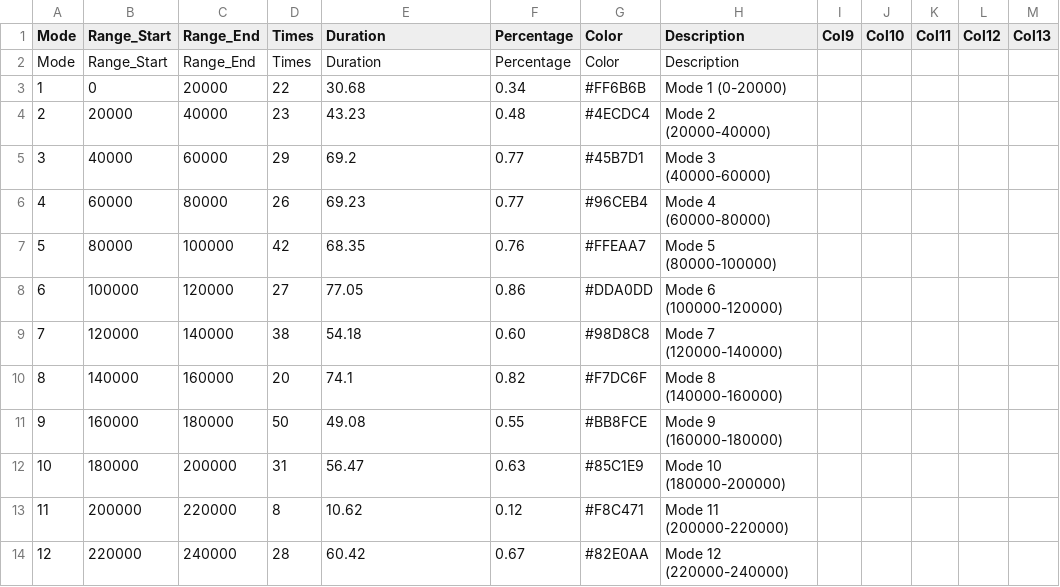
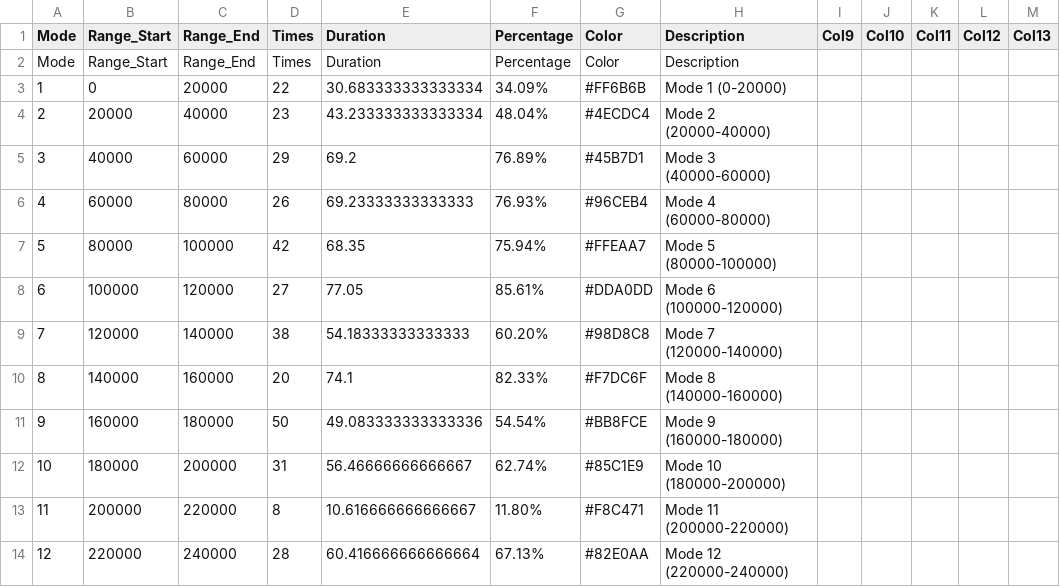
Before and after one commit to Zengweihaooo/Gaze_data_processe, a CSV file: excelFile/P6Data_summary.csv, drawn as a sheet.

Commit message:
More pricise data

```diff
--- a/excelFile/P6Data_summary.csv
+++ b/excelFile/P6Data_summary.csv
@@ -2,13 +2,13 @@
 Mode,Range_Start,Range_End,Times,Duration,Percentage,Color,Description,,,,,
-1,0,20000,22,30.68,0.34,#FF6B6B,Mode 1 (0-20000),,,,,
-2,20000,40000,23,43.23,0.48,#4ECDC4,Mode 2 (20000-40000),,,,,
-3,40000,60000,29,69.2,0.77,#45B7D1,Mode 3 (40000-60000),,,,,
-4,60000,80000,26,69.23,0.77,#96CEB4,Mode 4 (60000-80000),,,,,
-5,80000,100000,42,68.35,0.76,#FFEAA7,Mode 5 (80000-100000),,,,,
-6,100000,120000,27,77.05,0.86,#DDA0DD,Mode 6 (100000-120000),,,,,
-7,120000,140000,38,54.18,0.60,#98D8C8,Mode 7 (120000-140000),,,,,
-8,140000,160000,20,74.1,0.82,#F7DC6F,Mode 8 (140000-160000),,,,,
-9,160000,180000,50,49.08,0.55,#BB8FCE,Mode 9 (160000-180000),,,,,
-10,180000,200000,31,56.47,0.63,#85C1E9,Mode 10 (180000-200000),,,,,
-11,200000,220000,8,10.62,0.12,#F8C471,Mode 11 (200000-220000),,,,,
-12,220000,240000,28,60.42,0.67,#82E0AA,Mode 12 (220000-240000),,,,,
+1,0,20000,22,30.683333333333334,34.09%,#FF6B6B,Mode 1 (0-20000),,,,,
+2,20000,40000,23,43.233333333333334,48.04%,#4ECDC4,Mode 2 (20000-40000),,,,,
+3,40000,60000,29,69.2,76.89%,#45B7D1,Mode 3 (40000-60000),,,,,
+4,60000,80000,26,69.23333333333333,76.93%,#96CEB4,Mode 4 (60000-80000),,,,,
+5,80000,100000,42,68.35,75.94%,#FFEAA7,Mode 5 (80000-100000),,,,,
+6,100000,120000,27,77.05,85.61%,#DDA0DD,Mode 6 (100000-120000),,,,,
+7,120000,140000,38,54.18333333333333,60.20%,#98D8C8,Mode 7 (120000-140000),,,,,
+8,140000,160000,20,74.1,82.33%,#F7DC6F,Mode 8 (140000-160000),,,,,
+9,160000,180000,50,49.083333333333336,54.54%,#BB8FCE,Mode 9 (160000-180000),,,,,
+10,180000,200000,31,56.46666666666667,62.74%,#85C1E9,Mode 10 (180000-200000),,,,,
+11,200000,220000,8,10.616666666666667,11.80%,#F8C471,Mode 11 (200000-220000),,,,,
+12,220000,240000,28,60.416666666666664,67.13%,#82E0AA,Mode 12 (220000-240000),,,,,
```
Also changed, not shown: excelFile/P6_right one.csv, 3 other files.
